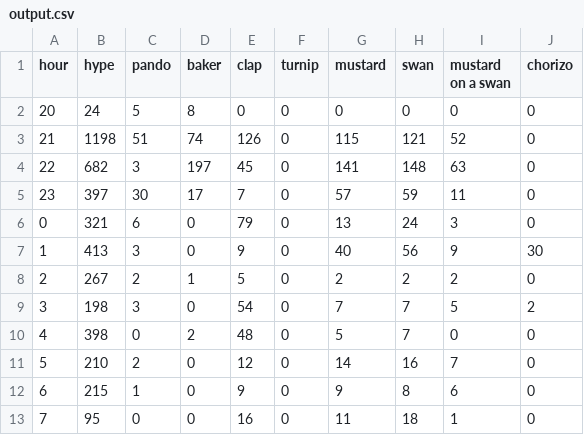
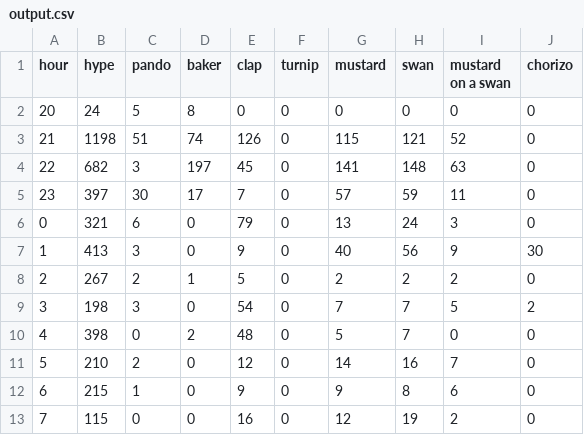
Before and after one commit to hugovk/hypes-per-hour, a CSV file: data/output.csv, drawn as a sheet.

Commit message:
Automatic hypes update!

```diff
--- a/data/output.csv
+++ b/data/output.csv
@@ -12,2 +12,2 @@ hour,hype,pando,baker,clap,turnip,mustard,swan,mustard on a swan,chorizo
 6,215,1,0,9,0,9,8,6,0
-7,95,0,0,16,0,11,18,1,0
+7,115,0,0,16,0,12,19,2,0
```
Also changed, not shown: data/output.tsv, 1 other file.
